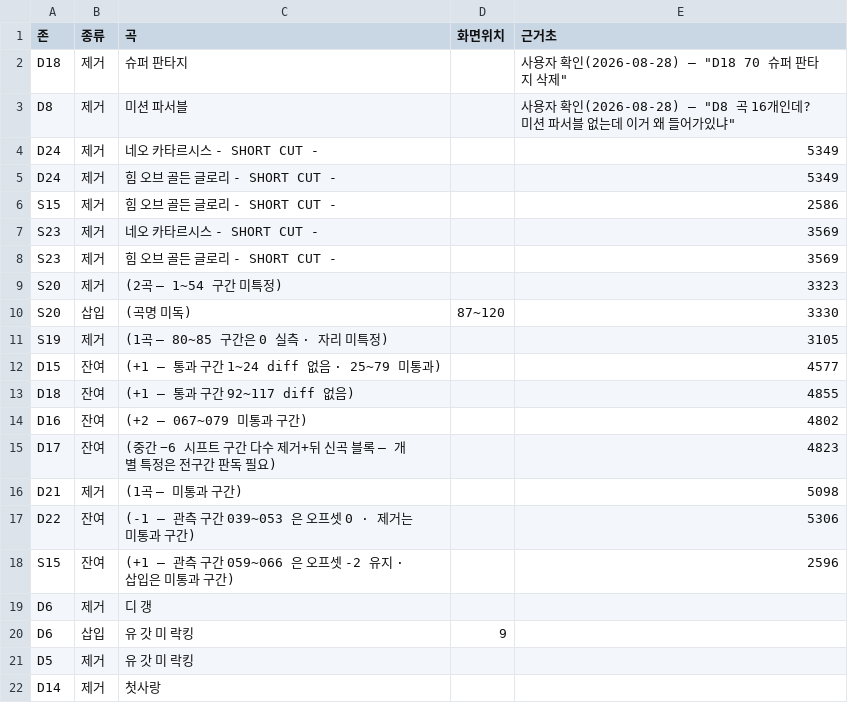
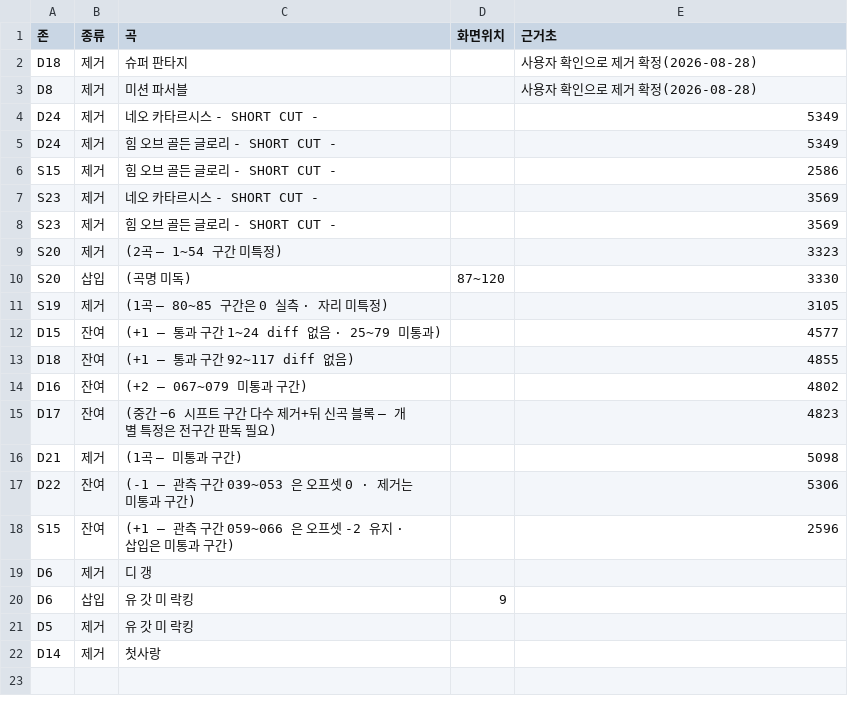
Before and after one commit to khal1234/pump-zone-order, a CSV file: out/arcade_zone_diff_0814.csv, drawn as a sheet.

```diff
--- a/out/arcade_zone_diff_0814.csv
+++ b/out/arcade_zone_diff_0814.csv
@@ -1,4 +1,4 @@
 존,종류,곡,화면위치,근거초
-D18,제거,슈퍼 판타지,,사용자 확인(2026-08-28) — "D18 70 슈퍼 판타지 삭제"
-D8,제거,미션 파서블,,사용자 확인(2026-08-28) — "D8 곡 16개인데? 미션 파서블 없는데 이거 왜 들어가있냐"
+D18,제거,슈퍼 판타지,,사용자 확인으로 제거 확정(2026-08-28)
+D8,제거,미션 파서블,,사용자 확인으로 제거 확정(2026-08-28)
 D24,제거,네오 카타르시스 - SHORT CUT -,,5349
```
Also changed, not shown: 3 other files.
